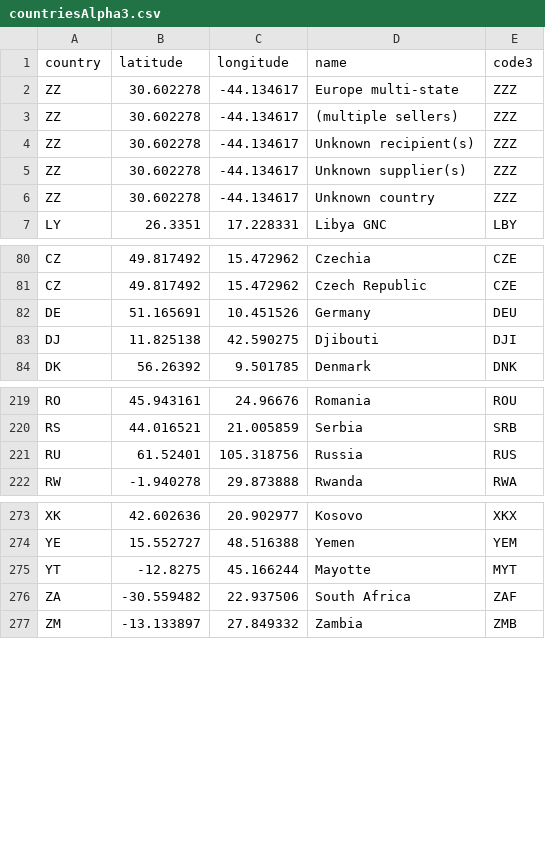
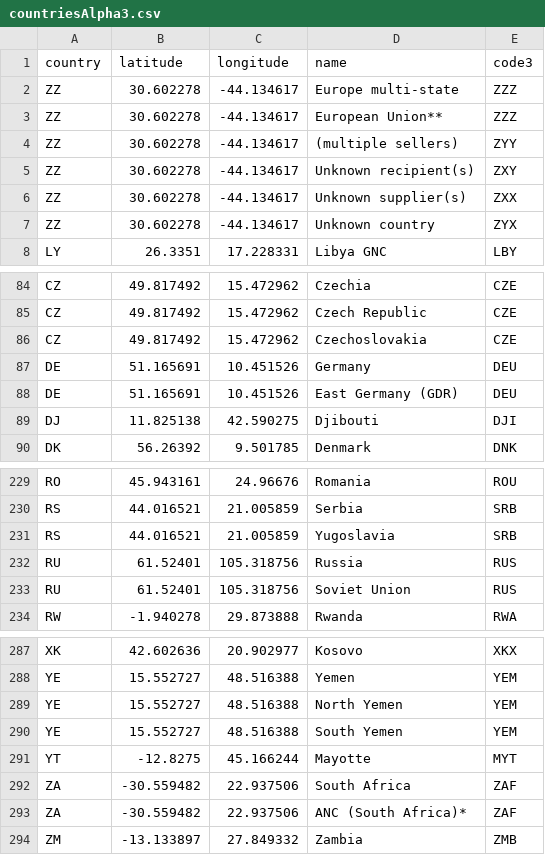
Before and after one commit to GiuppoUni/warInspector, a CSV file: final/static/data/countriesAlpha3.csv, drawn as a sheet; only a part is shown, gaps mark what is left out; the diff covers the shown part only.

```diff
--- a/final/static/data/countriesAlpha3.csv
+++ b/final/static/data/countriesAlpha3.csv
@@ -3,4 +3,5 @@ ZZ, 30.602278,-44.134617, Europe multi-state,ZZZ
-ZZ, 30.602278,-44.134617, (multiple sellers),ZZZ
-ZZ, 30.602278,-44.134617, Unknown recipient(s),ZZZ
-ZZ, 30.602278,-44.134617, Unknown supplier(s),ZZZ
-ZZ, 30.602278,-44.134617, Unknown country,ZZZ
+ZZ,30.602278,-44.134617, European Union**,ZZZ
+ZZ,30.602278,-44.134617, (multiple sellers),ZYY
+ZZ,30.602278,-44.134617, Unknown recipient(s),ZXY
+ZZ,30.602278,-44.134617, Unknown supplier(s),ZXX
+ZZ,30.602278,-44.134617, Unknown country,ZYX
@@ -81,0 +86 @@ CZ, 49.817492, 15.472962, Czech Republic,CZE
+CZ,49.817492,15.472962, Czechoslovakia,CZE
@@ -82,0 +88 @@ DE, 51.165691, 10.451526, Germany,DEU
+DE,51.165691,10.451526, East Germany (GDR),DEU
@@ -220,0 +231 @@ RS, 44.016521, 21.005859, Serbia,SRB
+RS,44.016521,21.005859, Yugoslavia,SRB
@@ -221,0 +233 @@ RU, 61.52401, 105.318756, Russia,RUS
+RU,61.52401,105.318756, Soviet Union,RUS
@@ -274,0 +289,2 @@ YE, 15.552727, 48.516388, Yemen,YEM
+YE,15.552727,48.516388, North Yemen,YEM
+YE,15.552727,48.516388, South Yemen,YEM
@@ -276,0 +293 @@ ZA, -30.559482, 22.937506, South Africa,ZAF
+ZA,-30.559482,22.937506, ANC (South Africa)*,ZAF
```
Also changed, not shown: 9 added rows and 1 edited cell elsewhere in this file, 26 other files.
